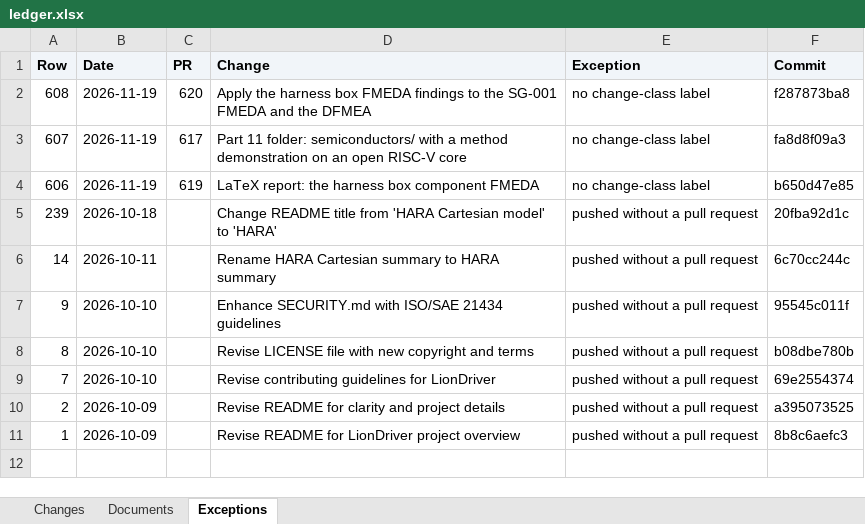
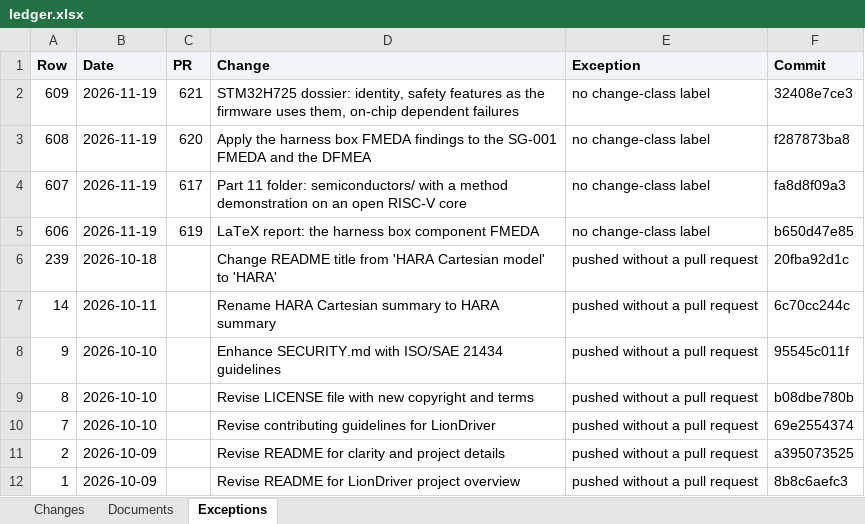
Before and after one commit to jherrodthomas/LionDriver, an Excel workbook: ledger.xlsx, sheet Exceptions, drawn as a sheet; values as stored, in another font and other column widths than the file's, no borders; the diff names each change by its address in the sheet, - before the commit and + after, or states it on an @@ line.

```diff
--- a/ledger.xlsx (sheet Exceptions)
+++ b/ledger.xlsx (sheet Exceptions)
+row 2: 609 | 2026-11-19 | 621 | STM32H725 dossier: identity, safety features as the firmware uses them, on-chip dependent failures | no change-class label | 32408e7ce3
```
Also changed, not shown: sheet Changes, sheet Documents, 1 other file.
